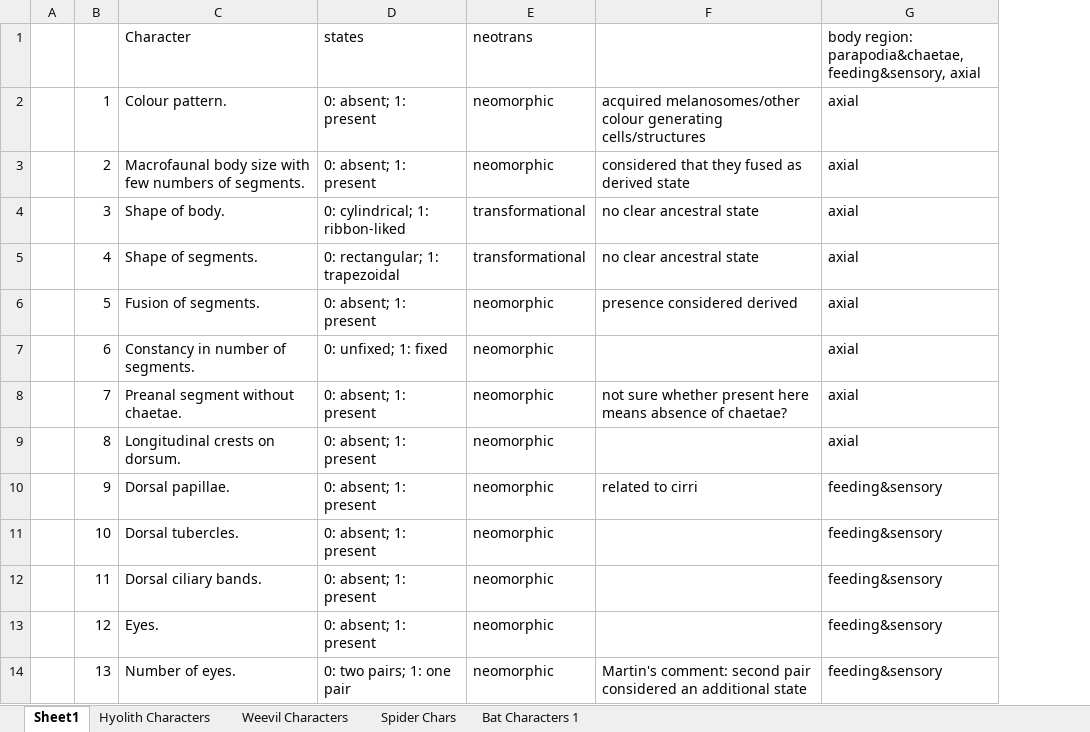
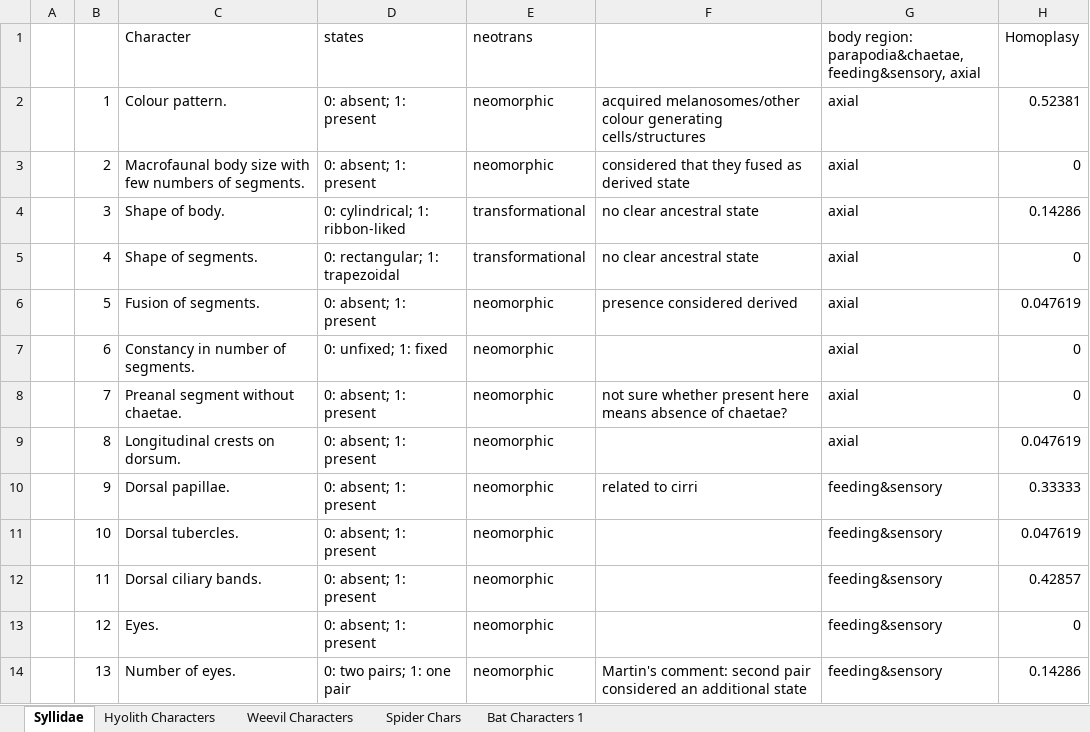
Before and after one commit to smf541/Partitioning_Strategies, an Excel workbook: CharacterMatrices.xlsx, sheet Syllidae, drawn as a sheet; only a part is shown; values as stored, in another font and other column widths than the file's, no borders; the diff names each change by its address in the sheet, - before the commit and + after, or states it on an @@ line.

```diff
--- a/CharacterMatrices.xlsx (sheet Syllidae)
+++ b/CharacterMatrices.xlsx (sheet Syllidae)
-sheet tab: Sheet1
+sheet tab: Syllidae
+column H (Homoplasy), rows 2-14: 0.52381 | 0 | 0.14286 | 0 | 0.047619 | 0 | 0 | 0.047619 | 0.33333 | 0.047619 | 0.42857 | 0 | 0.14286
```
Also changed, not shown: RunParameters.xlsx, 2 other files.
